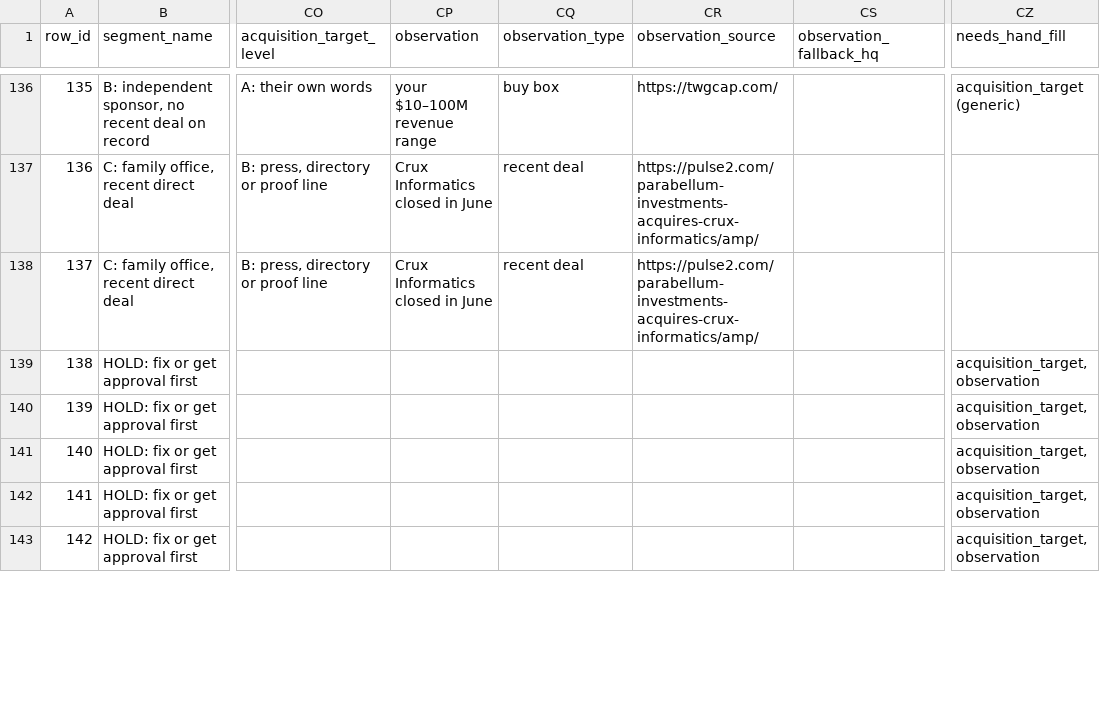
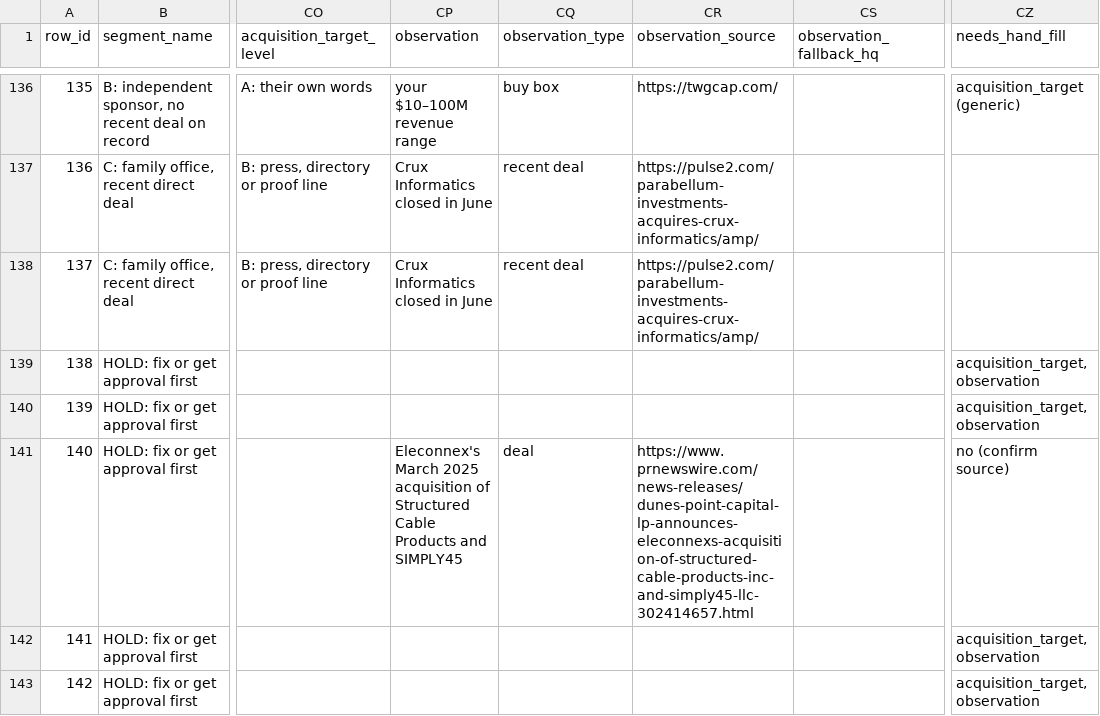
Before and after one commit to smsmkld/krea-murali, a CSV file: data/dream100-MASTER.csv, drawn as a sheet; only a part is shown, gaps mark what is left out; the diff covers the shown part only; the diff names each change by its address in the sheet, - before the commit and + after, or states it on an @@ line.

```diff
--- a/data/dream100-MASTER.csv
+++ b/data/dream100-MASTER.csv
-CP141 (observation): (empty)
+CP141 (observation): Eleconnex's March 2025 acquisition of Structured Cable Products and SIMPLY45
-CQ141 (observation_type): (empty)
+CQ141 (observation_type): deal
-CR141 (observation_source): (empty)
+CR141 (observation_source): https://www.prnewswire.com/news-releases/dunes-point-capital-lp-announces-eleconnexs-acquisition-of-structured-cable-products-inc-and-simply45-llc-302414657.html
-CZ141 (needs_hand_fill): acquisition_target, observation
+CZ141 (needs_hand_fill): no (confirm source)
```
Also changed, not shown: 44 edited cells elsewhere in this file.
